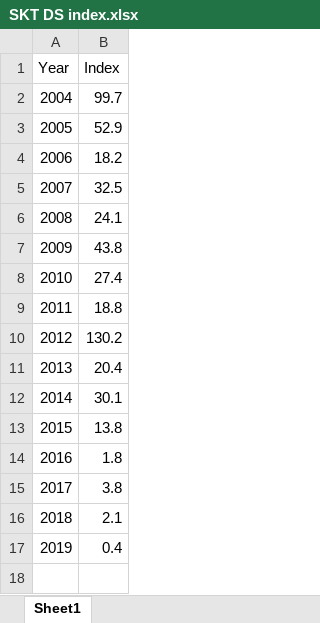
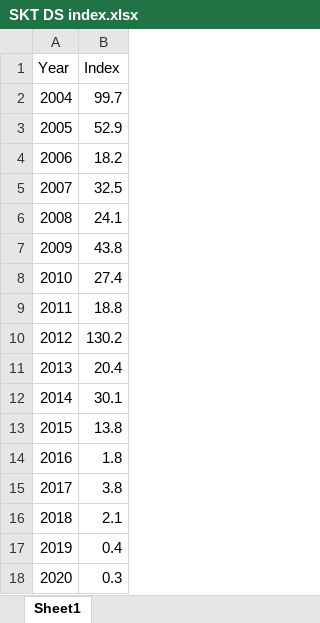
Before and after one commit to sbashevkin/deltareportr, an Excel workbook: data-raw/data/SKT/SKT DS index.xlsx, sheet Sheet1, drawn as a sheet; values as stored, in another font and other column widths than the file's, no borders; the diff names each change by its address in the sheet, - before the commit and + after, or states it on an @@ line.

Commit message:
Updated bivalve data and delta smelt indices toward https://github.com/sbashevkin/deltareportr/issues/3

```diff
--- a/data-raw/data/SKT/SKT DS index.xlsx (sheet Sheet1)
+++ b/data-raw/data/SKT/SKT DS index.xlsx (sheet Sheet1)
+row 18: 2020 | 0.3
```
Also changed, not shown: 4 other files.
